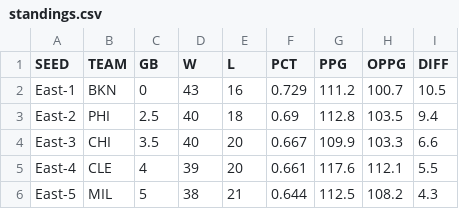
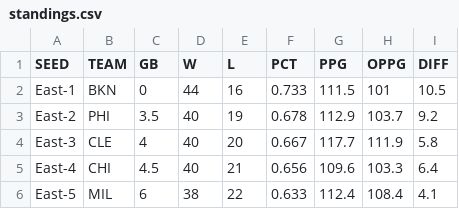
Before and after one commit to bshk93/nothing-but-stats, a CSV file: files/standings.csv, drawn as a sheet; only a part is shown; the diff covers the shown part only.

```diff
--- a/files/standings.csv
+++ b/files/standings.csv
@@ -1,6 +1,6 @@
 SEED,TEAM,GB,W,L,PCT,PPG,OPPG,DIFF
-East-1,BKN,0,43,16,0.729,111.2,100.7,10.5
-East-2,PHI,2.5,40,18,0.69,112.8,103.5,9.4
-East-3,CHI,3.5,40,20,0.667,109.9,103.3,6.6
-East-4,CLE,4,39,20,0.661,117.6,112.1,5.5
-East-5,MIL,5,38,21,0.644,112.5,108.2,4.3
+East-1,BKN,0,44,16,0.733,111.5,101,10.5
+East-2,PHI,3.5,40,19,0.678,112.9,103.7,9.2
+East-3,CLE,4,40,20,0.667,117.7,111.9,5.8
+East-4,CHI,4.5,40,21,0.656,109.6,103.3,6.4
+East-5,MIL,6,38,22,0.633,112.4,108.4,4.1
```
Also changed, not shown: 133 edited cells elsewhere in this file, app/data/nbyen.csv, 8 other files.
